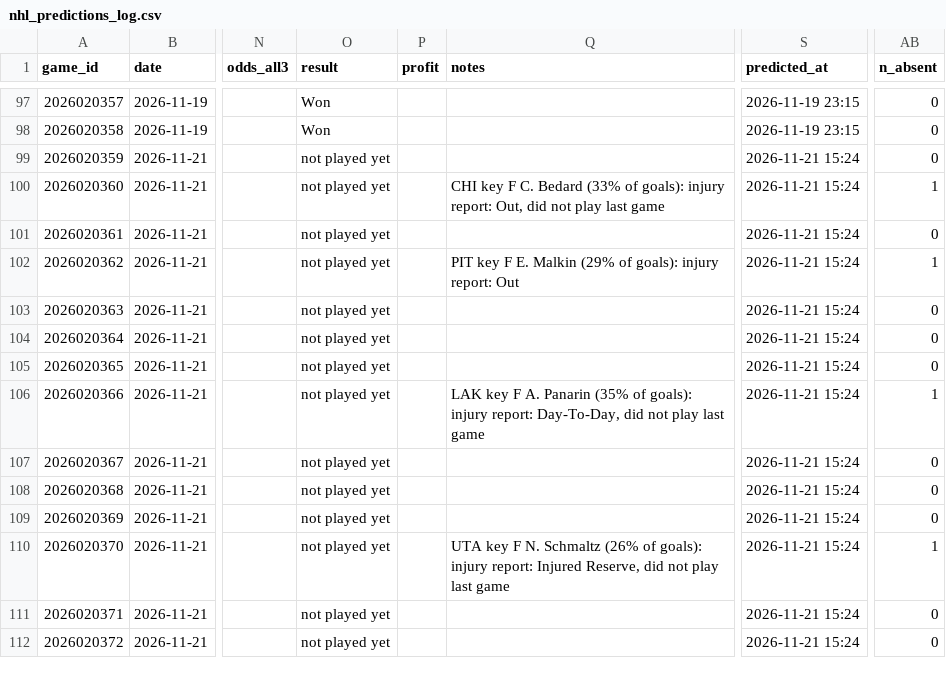
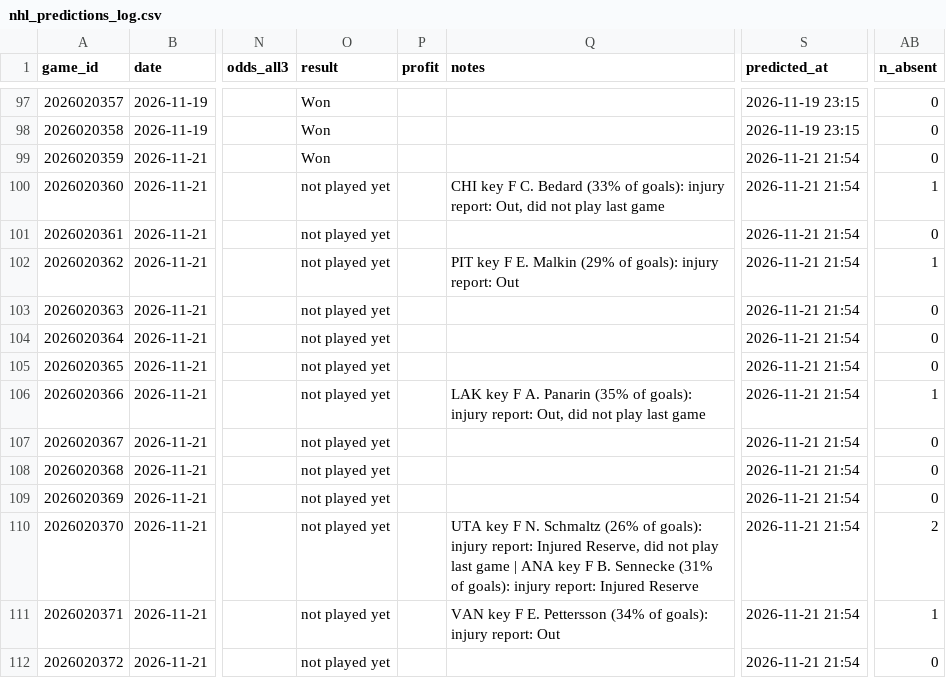
Before and after one commit to LiloGeno/nhl_periods, a CSV file: nhl_predictions_log.csv, drawn as a sheet; only a part is shown, gaps mark what is left out; the diff names each change by its address in the sheet, - before the commit and + after, or states it on an @@ line.

```diff
--- a/nhl_predictions_log.csv
+++ b/nhl_predictions_log.csv
-O99 (result): not played yet
+O99 (result): Won
-S99:S112 (predicted_at): 2026-11-21 15:24
+S99:S112 (predicted_at): 2026-11-21 21:54
-Q106 (notes): …injury report: Day-To-Day, did not…
+Q106 (notes): …injury report: Out, did not…
-Q110 (notes): …last game
+Q110 (notes): …last game | ANA key F B. Sennecke (31% of goals): injury report: Injured Reserve
-AB110 (n_absent): 1
+AB110 (n_absent): 2
-Q111 (notes): (empty)
+Q111 (notes): VAN key F E. Pettersson (34% of goals): injury report: Out
-AB111 (n_absent): 0
+AB111 (n_absent): 1
```
Also changed, not shown: 6 other files.
